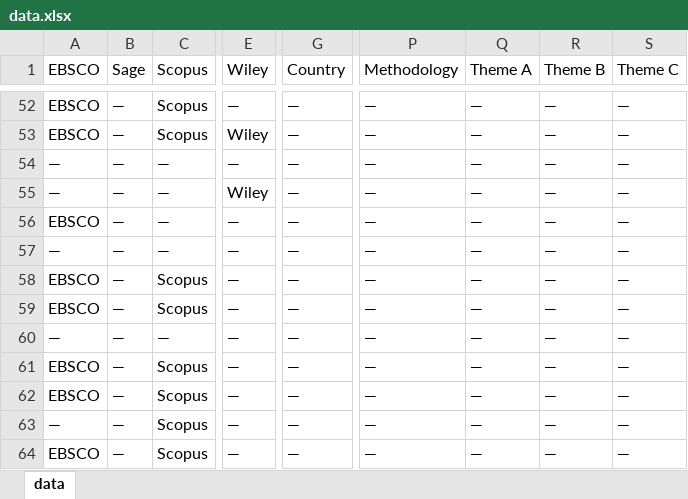
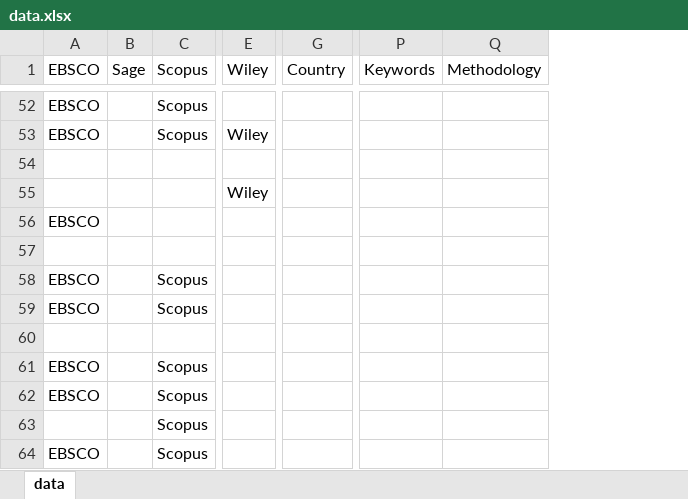
Before and after one commit to Joe-Chan-iStudio-Ltd/researchplymouth, an Excel workbook: tc/data.xlsx, sheet data, drawn as a sheet; only a part is shown, gaps mark what is left out; values as stored, in another font and other column widths than the file's, no borders; removed rows and columns are numbered as before the commit, all else as after; the diff covers the shown part only; the diff names each change by its address in the sheet, - before the commit and + after, or states it on an @@ line.

Commit message:
data

```diff
--- a/tc/data.xlsx (sheet data)
+++ b/tc/data.xlsx (sheet data)
-column B (Sage), rows 52-64: all —
+column B (Sage), empty
-column E (Wiley), rows 52-64: — | Wiley | — | Wiley | — | — | — | — | — | — | — | — | —
+column E (Wiley), rows 53-55: Wiley |  | Wiley
-column G (Country), rows 52-64: all —
+column G (Country), empty
-column P (Methodology), rows 52-64: all —
-column Q (Theme A), rows 52-64: all —
-column R (Theme B), rows 52-64: all —
-column S (Theme C), rows 52-64: all —
+column P (Keywords), empty
+column Q (Methodology), empty
-A54:A55 (EBSCO): —
+A54:A55 (EBSCO): (empty)
-C54:C57 (Scopus): —
+C54:C57 (Scopus): (empty)
-A57 (EBSCO): —
+A57 (EBSCO): (empty)
-A60 (EBSCO): —
+A60 (EBSCO): (empty)
-C60 (Scopus): —
+C60 (Scopus): (empty)
-A63 (EBSCO): —
+A63 (EBSCO): (empty)
```
Also changed, not shown: 3 added columns and 71 edited cells elsewhere in this sheet, 1 other file.
